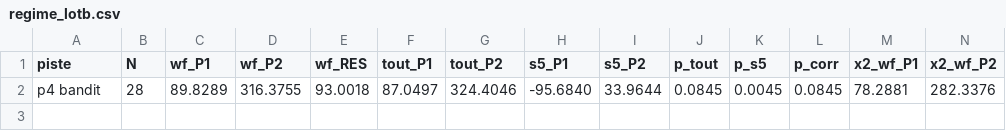
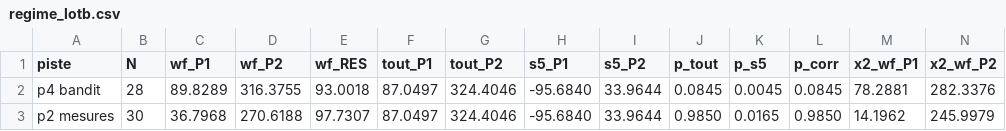
Before and after one commit to liitlec/Copybot-Crypto, a CSV file: copy_sim/labo/donnees/regime_lotb.csv, drawn as a sheet; only a part is shown; rows hold the shown columns only; the diff names each change by its address in the sheet, - before the commit and + after, or states it on an @@ line.

```diff
--- a/copy_sim/labo/donnees/regime_lotb.csv
+++ b/copy_sim/labo/donnees/regime_lotb.csv
+row 3: p2 mesures | 30 | 36.7968 | 270.6188 | 97.7307 | 87.0497 | 324.4046 | -95.6840 | 33.9644 | 0.9850 | 0.0165 | 0.9850 | 14.1962 | 245.9979
```
Also changed, not shown: 2 other files.
